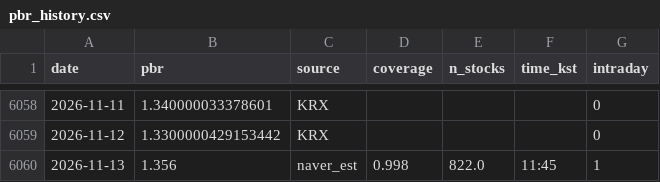
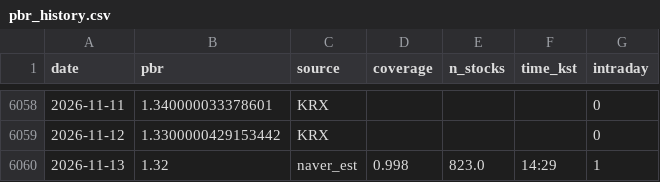
Before and after one commit to dangnani-pixel/kospi-bottom-model, a CSV file: pbr_history.csv, drawn as a sheet; only a part is shown, gaps mark what is left out.

```diff
--- a/pbr_history.csv
+++ b/pbr_history.csv
@@ -6059,2 +6059,2 @@ date,pbr,source,coverage,n_stocks,time_kst,intraday
 2026-11-12,1.3300000429153442,KRX,,,,0
-2026-11-13,1.356,naver_est,0.998,822.0,11:45,1
+2026-11-13,1.32,naver_est,0.998,823.0,14:29,1
```
Also changed, not shown: 1 other file.
